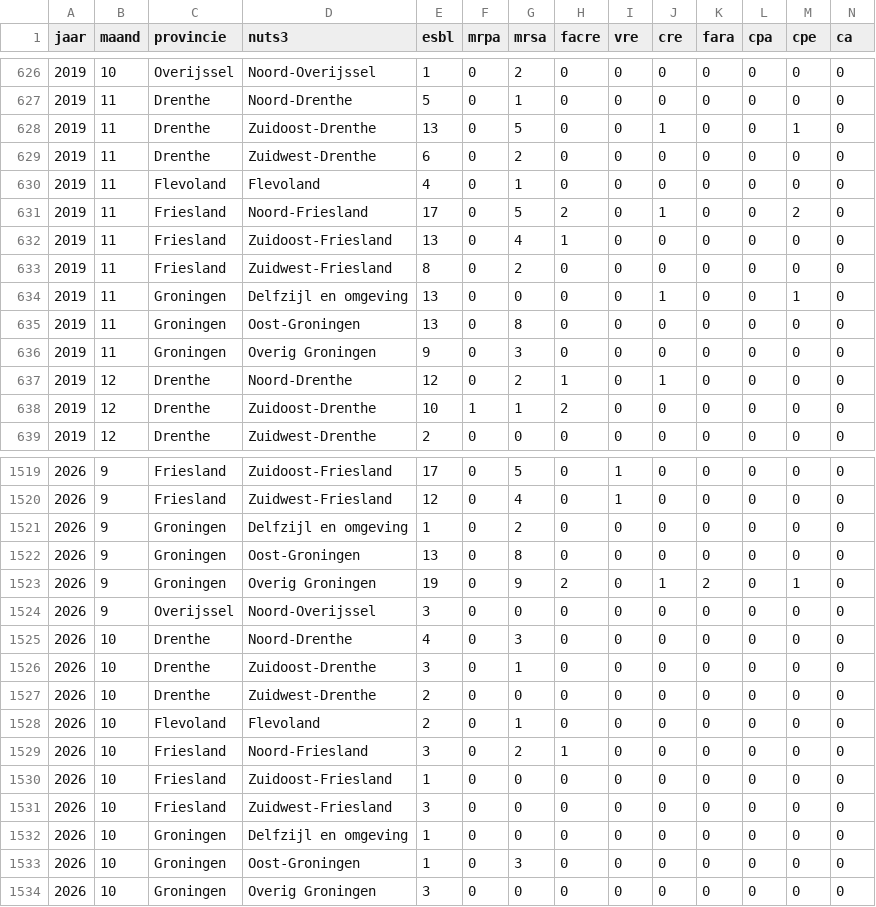
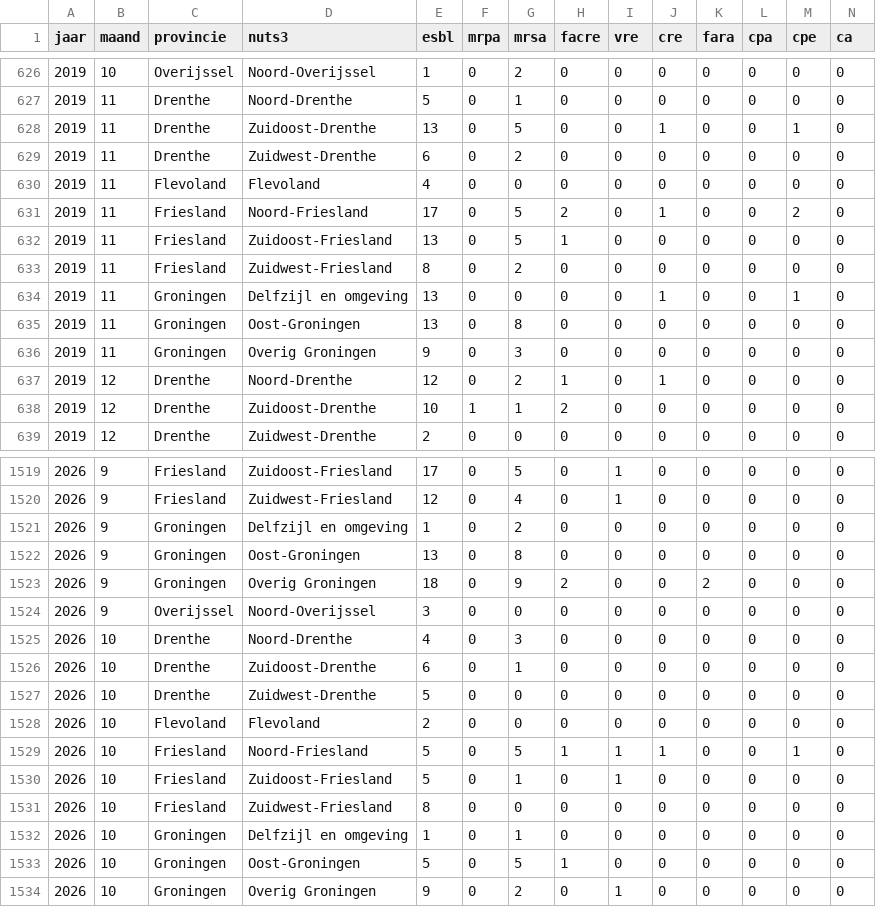
Before and after one commit to AMRZNN/dashboard_data, a CSV file: certe/brmo_maand.csv, drawn as a sheet; only a part is shown, gaps mark what is left out.

Commit message:
Automated upload: 2026-10-19

```diff
--- a/certe/brmo_maand.csv
+++ b/certe/brmo_maand.csv
@@ -629,5 +629,5 @@
 2019,11,"Drenthe","Zuidwest-Drenthe",6,0,2,0,0,0,0,0,0,0
-2019,11,"Flevoland","Flevoland",4,0,1,0,0,0,0,0,0,0
+2019,11,"Flevoland","Flevoland",4,0,0,0,0,0,0,0,0,0
 2019,11,"Friesland","Noord-Friesland",17,0,5,2,0,1,0,0,2,0
-2019,11,"Friesland","Zuidoost-Friesland",13,0,4,1,0,0,0,0,0,0
+2019,11,"Friesland","Zuidoost-Friesland",13,0,5,1,0,0,0,0,0,0
 2019,11,"Friesland","Zuidwest-Friesland",8,0,2,0,0,0,0,0,0,0
@@ -1522,13 +1522,13 @@
 2026,9,"Groningen","Oost-Groningen",13,0,8,0,0,0,0,0,0,0
-2026,9,"Groningen","Overig Groningen",19,0,9,2,0,1,2,0,1,0
+2026,9,"Groningen","Overig Groningen",18,0,9,2,0,0,2,0,0,0
 2026,9,"Overijssel","Noord-Overijssel",3,0,0,0,0,0,0,0,0,0
 2026,10,"Drenthe","Noord-Drenthe",4,0,3,0,0,0,0,0,0,0
-2026,10,"Drenthe","Zuidoost-Drenthe",3,0,1,0,0,0,0,0,0,0
-2026,10,"Drenthe","Zuidwest-Drenthe",2,0,0,0,0,0,0,0,0,0
-2026,10,"Flevoland","Flevoland",2,0,1,0,0,0,0,0,0,0
-2026,10,"Friesland","Noord-Friesland",3,0,2,1,0,0,0,0,0,0
-2026,10,"Friesland","Zuidoost-Friesland",1,0,0,0,0,0,0,0,0,0
-2026,10,"Friesland","Zuidwest-Friesland",3,0,0,0,0,0,0,0,0,0
-2026,10,"Groningen","Delfzijl en omgeving",1,0,0,0,0,0,0,0,0,0
-2026,10,"Groningen","Oost-Groningen",1,0,3,0,0,0,0,0,0,0
-2026,10,"Groningen","Overig Groningen",3,0,0,0,0,0,0,0,0,0
+2026,10,"Drenthe","Zuidoost-Drenthe",6,0,1,0,0,0,0,0,0,0
+2026,10,"Drenthe","Zuidwest-Drenthe",5,0,0,0,0,0,0,0,0,0
+2026,10,"Flevoland","Flevoland",2,0,0,0,0,0,0,0,0,0
+2026,10,"Friesland","Noord-Friesland",5,0,5,1,1,1,0,0,1,0
+2026,10,"Friesland","Zuidoost-Friesland",5,0,1,0,1,0,0,0,0,0
+2026,10,"Friesland","Zuidwest-Friesland",8,0,0,0,0,0,0,0,0,0
+2026,10,"Groningen","Delfzijl en omgeving",1,0,1,0,0,0,0,0,0,0
+2026,10,"Groningen","Oost-Groningen",5,0,5,1,0,0,0,0,0,0
+2026,10,"Groningen","Overig Groningen",9,0,2,0,1,0,0,0,0,0
```
